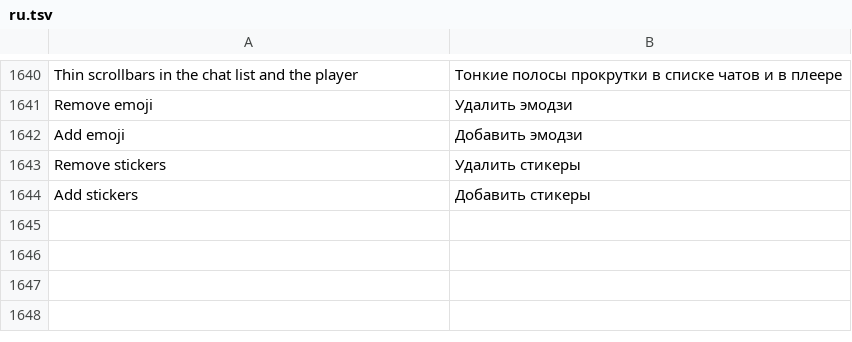
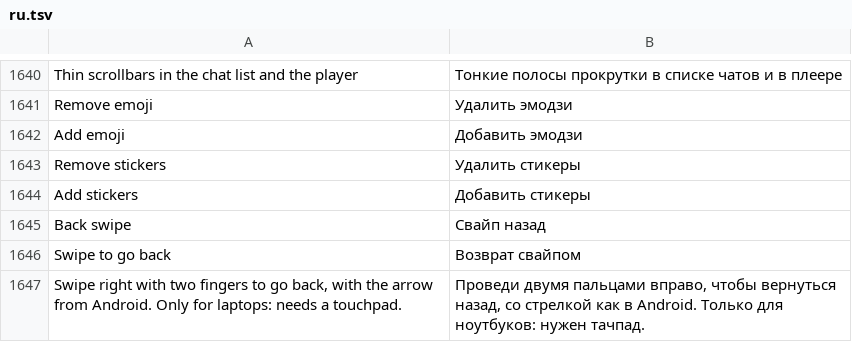
Before and after one commit to JettaXP/pixelGram, a TSV file: src/main/resources/i18n/ru.tsv, drawn as a sheet; only a part is shown, gaps mark what is left out; the diff names each change by its address in the sheet, - before the commit and + after, or states it on an @@ line.

```diff
--- a/src/main/resources/i18n/ru.tsv
+++ b/src/main/resources/i18n/ru.tsv
+row 1645: Back swipe | Свайп назад
+row 1646: Swipe to go back | Возврат свайпом
+row 1647: Swipe right with two fingers to go back, with the arrow from Android. Only for laptops: needs a touchpad. | Проведи двумя пальцами вправо, чтобы вернуться назад, со стрелкой как в Android. Только для ноутбуков: нужен тачпад.
```
Also changed, not shown: src/main/resources/i18n/he.tsv, 4 other files.
